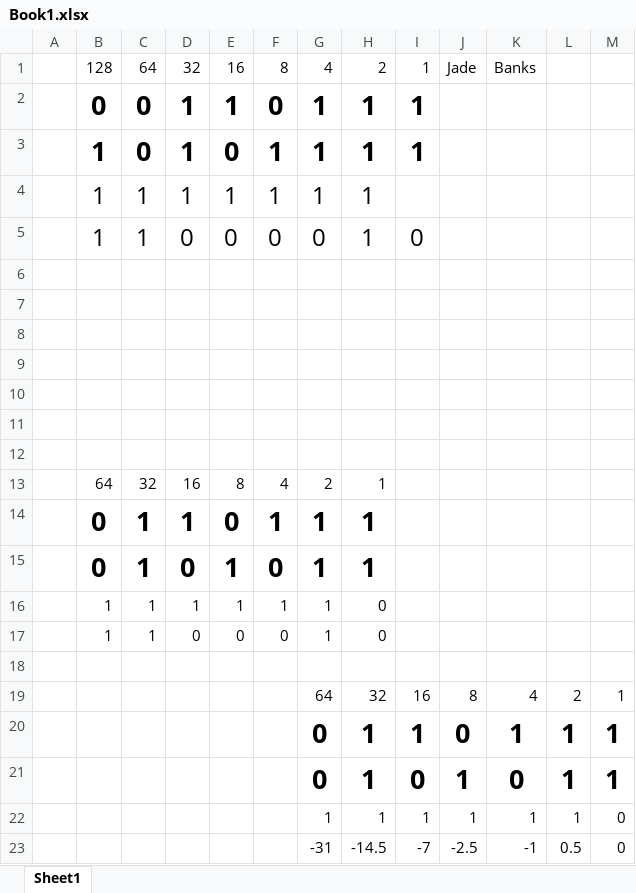
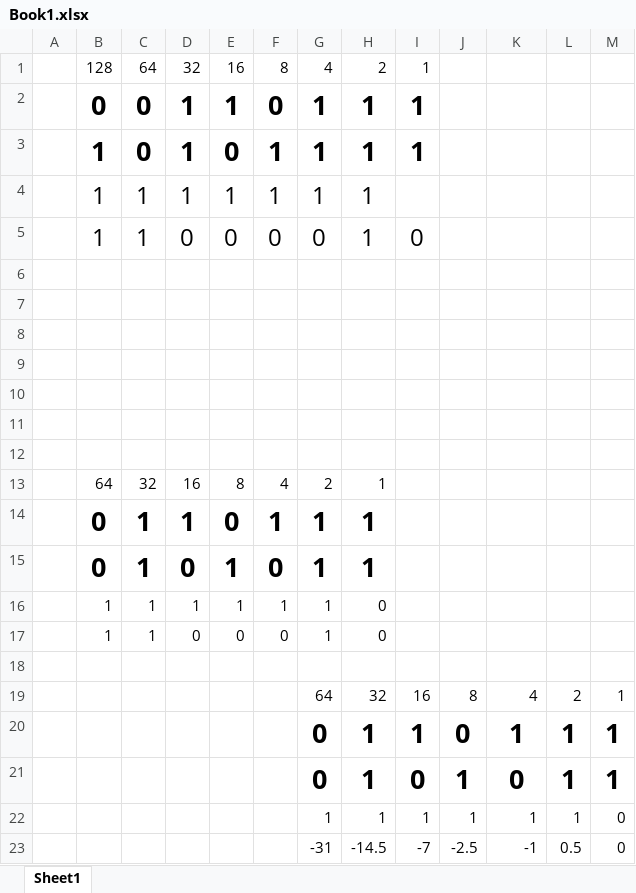
Before and after one commit to DNTVA-ITSupport/The_Vale, an Excel workbook: Book1.xlsx, sheet Sheet1, drawn as a sheet; values as stored, in another font and other column widths than the file's, no borders; the diff names each change by its address in the sheet, - before the commit and + after, or states it on an @@ line.

Commit message:
Add files via upload

```diff
--- a/Book1.xlsx (sheet Sheet1)
+++ b/Book1.xlsx (sheet Sheet1)
-J1: Jade
+J1: (empty)
-K1: Banks
+K1: (empty)
```
